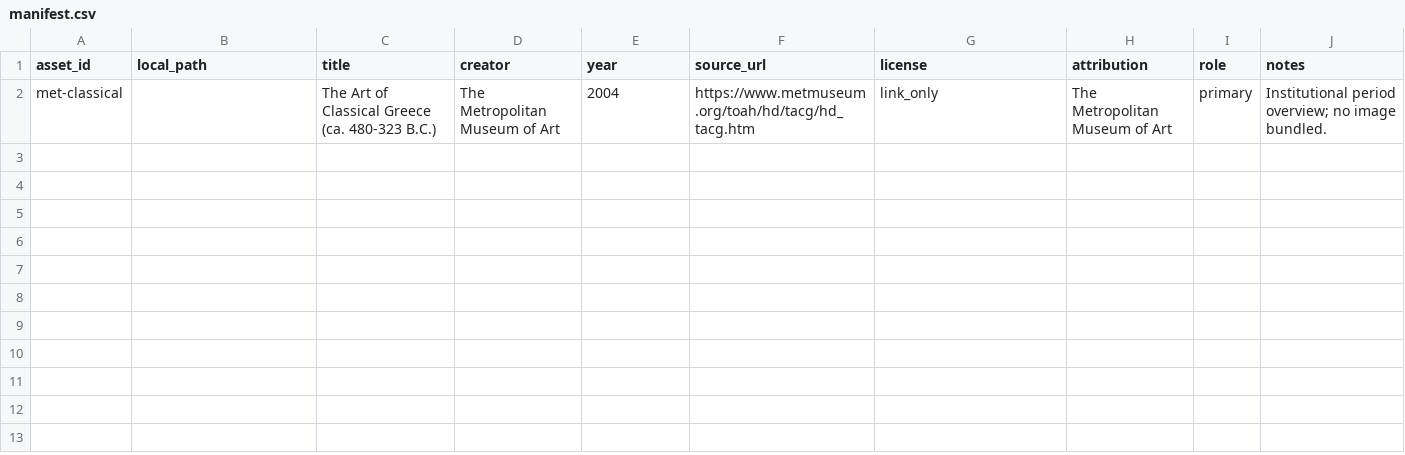
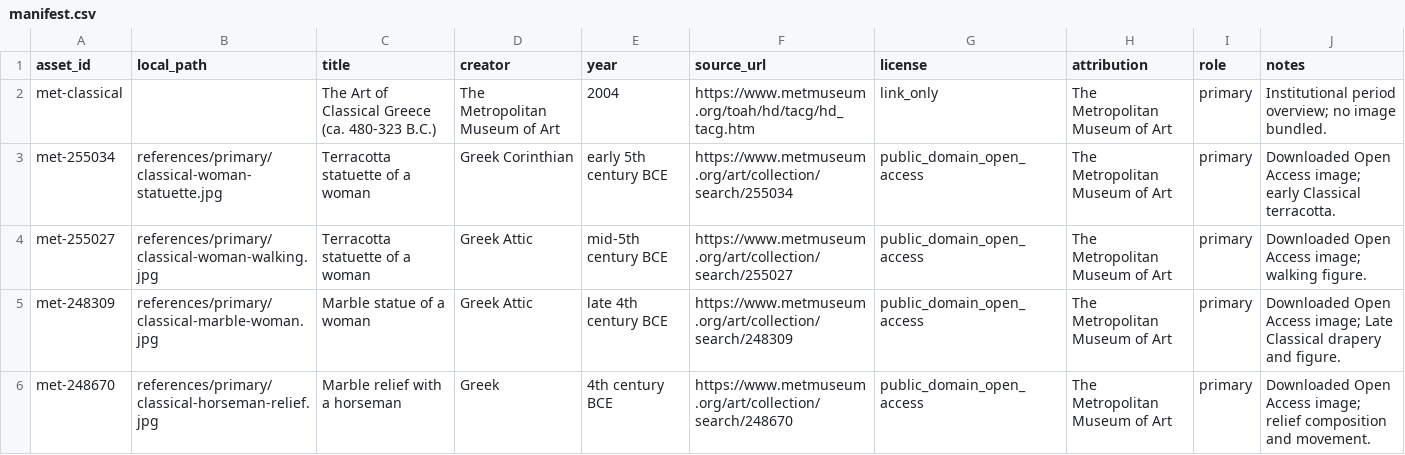
Before and after one commit to ZhouYinLong-lab/OhMyStyle, a CSV file: style-packages/movements/greek-classical-period/references/manifest.csv, drawn as a sheet; the diff names each change by its address in the sheet, - before the commit and + after, or states it on an @@ line.

```diff
--- a/style-packages/movements/greek-classical-period/references/manifest.csv
+++ b/style-packages/movements/greek-classical-period/references/manifest.csv
+row 3: met-255034 | references/primary/classical-woman-statuette.jpg | Terracotta statuette of a woman | Greek Corinthian | early 5th century BCE | https://www.metmuseum.org/art/collection/search/255034 | public_domain_open_access | The Metropolitan Museum of Art | primary | Downloaded Open Access image; early Classical terracotta.
+row 4: met-255027 | references/primary/classical-woman-walking.jpg | Terracotta statuette of a woman | Greek Attic | mid-5th century BCE | https://www.metmuseum.org/art/collection/search/255027 | public_domain_open_access | The Metropolitan Museum of Art | primary | Downloaded Open Access image; walking figure.
+row 5: met-248309 | references/primary/classical-marble-woman.jpg | Marble statue of a woman | Greek Attic | late 4th century BCE | https://www.metmuseum.org/art/collection/search/248309 | public_domain_open_access | The Metropolitan Museum of Art | primary | Downloaded Open Access image; Late Classical drapery and figure.
+row 6: met-248670 | references/primary/classical-horseman-relief.jpg | Marble relief with a horseman | Greek | 4th century BCE | https://www.metmuseum.org/art/collection/search/248670 | public_domain_open_access | The Metropolitan Museum of Art | primary | Downloaded Open Access image; relief composition and movement.
```
Also changed, not shown: style-packages/movements/greek-archaic-period/references/manifest.csv, style-packages/movements/greek-geometric-period/references/manifest.csv, 29 other files.
